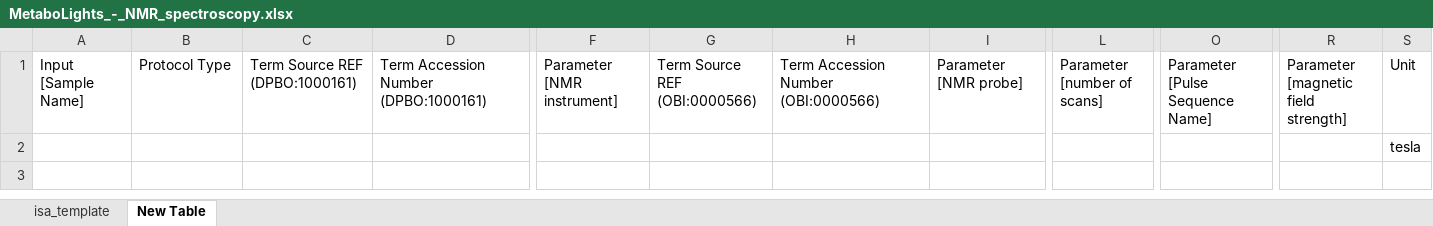
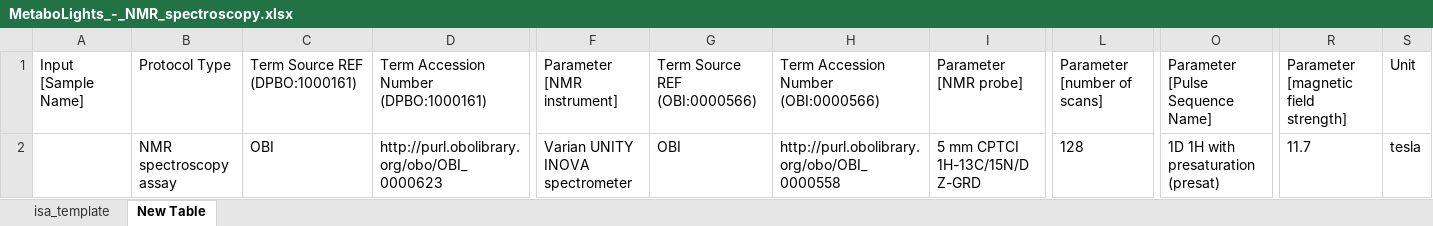
Before and after one commit to nfdi4plants/Swate-templates, an Excel workbook: templates/dataplant/MetaboLights/MetaboLights_-_NMR_spectroscopy.xlsx, sheet New Table, drawn as a sheet; only a part is shown, gaps mark what is left out; values as stored, in another font and other column widths than the file's, no borders; table styles not drawn; removed rows and columns are numbered as before the commit, all else as after; rows hold the shown columns only; the diff names each change by its address in the sheet, - before the commit and + after, or states it on an @@ line.

```diff
--- a/templates/dataplant/MetaboLights/MetaboLights_-_NMR_spectroscopy.xlsx (sheet New Table)
+++ b/templates/dataplant/MetaboLights/MetaboLights_-_NMR_spectroscopy.xlsx (sheet New Table)
-row 2:  |  |  |  |  |  |  |  |  |  |  | tesla
+row 2:  | NMR spectroscopy assay | OBI | http://purl.obolibrary.org/obo/OBI_0000623 | Varian UNITY INOVA spectrometer | OBI | http://purl.obolibrary.org/obo/OBI_0000558 | 5 mm CPTCI 1H-13C/15N/D Z-GRD | 128 | 1D 1H with presaturation (presat) | 11.7 | tesla
```
Also changed, not shown: sheet isa_template, templates/dataplant/MetaboLights/MetaboLights_-_Chromatography.xlsx, templates/dataplant/MetaboLights/MetaboLights_-_Mass_spectrometry.xlsx, 1 other file.
